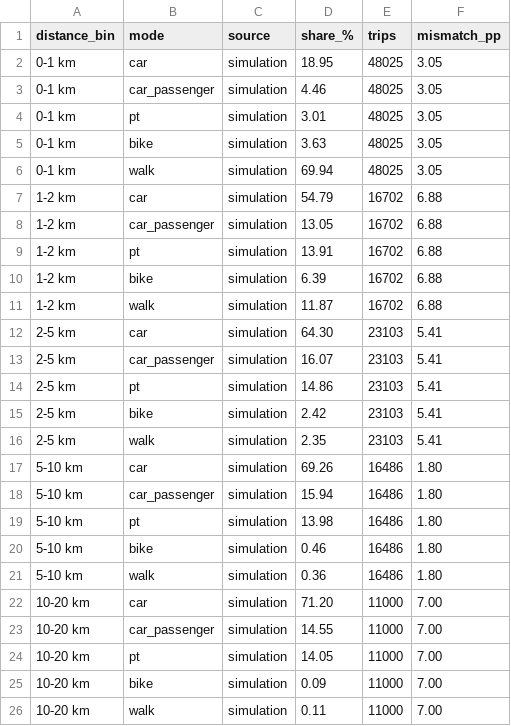
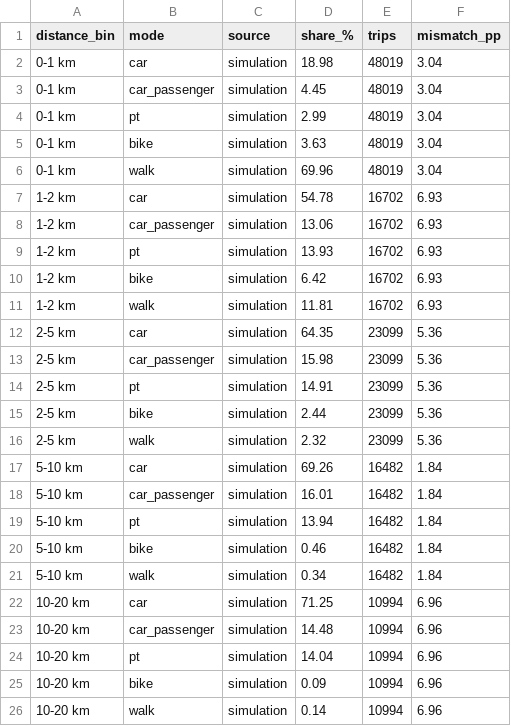
Before and after one commit to Kronjus/abmt-2026-assignment-2, a CSV file: assignment/compare_distributions/output/mode_share_by_distance.csv, drawn as a sheet; only a part is shown; the diff covers the shown part only.

```diff
--- a/assignment/compare_distributions/output/mode_share_by_distance.csv
+++ b/assignment/compare_distributions/output/mode_share_by_distance.csv
@@ -1,26 +1,26 @@
 distance_bin,mode,source,share_%,trips,mismatch_pp
-0-1 km,car,simulation,18.95,48025,3.05
-0-1 km,car_passenger,simulation,4.46,48025,3.05
-0-1 km,pt,simulation,3.01,48025,3.05
-0-1 km,bike,simulation,3.63,48025,3.05
-0-1 km,walk,simulation,69.94,48025,3.05
-1-2 km,car,simulation,54.79,16702,6.88
-1-2 km,car_passenger,simulation,13.05,16702,6.88
-1-2 km,pt,simulation,13.91,16702,6.88
-1-2 km,bike,simulation,6.39,16702,6.88
-1-2 km,walk,simulation,11.87,16702,6.88
-2-5 km,car,simulation,64.30,23103,5.41
-2-5 km,car_passenger,simulation,16.07,23103,5.41
-2-5 km,pt,simulation,14.86,23103,5.41
-2-5 km,bike,simulation,2.42,23103,5.41
-2-5 km,walk,simulation,2.35,23103,5.41
-5-10 km,car,simulation,69.26,16486,1.80
-5-10 km,car_passenger,simulation,15.94,16486,1.80
-5-10 km,pt,simulation,13.98,16486,1.80
-5-10 km,bike,simulation,0.46,16486,1.80
-5-10 km,walk,simulation,0.36,16486,1.80
-10-20 km,car,simulation,71.20,11000,7.00
-10-20 km,car_passenger,simulation,14.55,11000,7.00
-10-20 km,pt,simulation,14.05,11000,7.00
-10-20 km,bike,simulation,0.09,11000,7.00
-10-20 km,walk,simulation,0.11,11000,7.00
+0-1 km,car,simulation,18.98,48019,3.04
+0-1 km,car_passenger,simulation,4.45,48019,3.04
+0-1 km,pt,simulation,2.99,48019,3.04
+0-1 km,bike,simulation,3.63,48019,3.04
+0-1 km,walk,simulation,69.96,48019,3.04
+1-2 km,car,simulation,54.78,16702,6.93
+1-2 km,car_passenger,simulation,13.06,16702,6.93
+1-2 km,pt,simulation,13.93,16702,6.93
+1-2 km,bike,simulation,6.42,16702,6.93
+1-2 km,walk,simulation,11.81,16702,6.93
+2-5 km,car,simulation,64.35,23099,5.36
+2-5 km,car_passenger,simulation,15.98,23099,5.36
+2-5 km,pt,simulation,14.91,23099,5.36
+2-5 km,bike,simulation,2.44,23099,5.36
+2-5 km,walk,simulation,2.32,23099,5.36
+5-10 km,car,simulation,69.26,16482,1.84
+5-10 km,car_passenger,simulation,16.01,16482,1.84
+5-10 km,pt,simulation,13.94,16482,1.84
+5-10 km,bike,simulation,0.46,16482,1.84
+5-10 km,walk,simulation,0.34,16482,1.84
+10-20 km,car,simulation,71.25,10994,6.96
+10-20 km,car_passenger,simulation,14.48,10994,6.96
+10-20 km,pt,simulation,14.04,10994,6.96
+10-20 km,bike,simulation,0.09,10994,6.96
+10-20 km,walk,simulation,0.14,10994,6.96
```
Also changed, not shown: 43 edited cells elsewhere in this file, assignment/compare_distributions/output/bus.csv, assignment/compare_distributions/output/counts_geh.csv, 8 other files.
